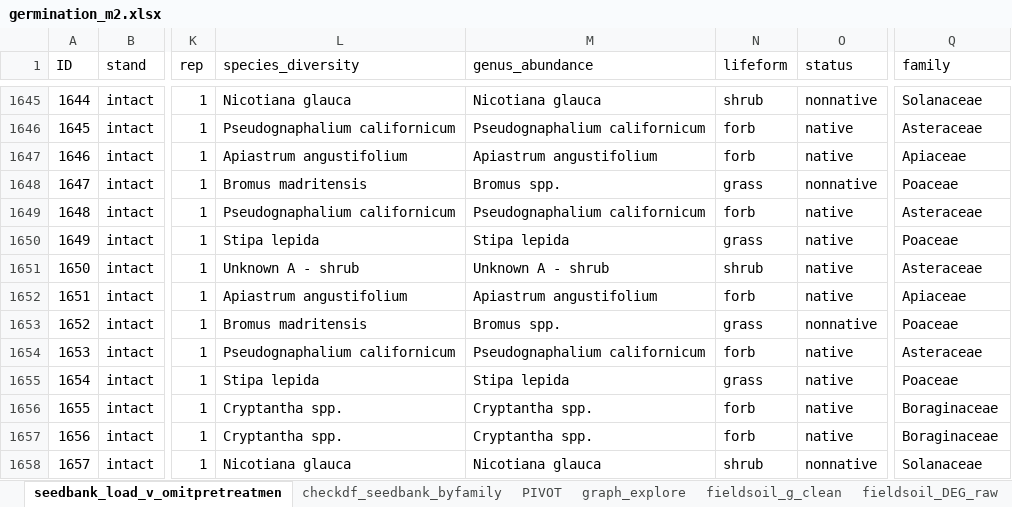
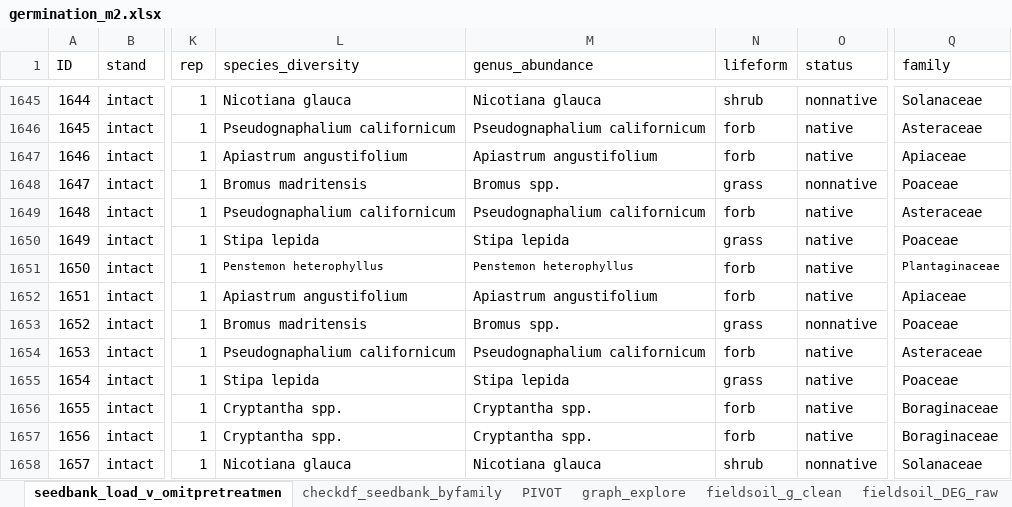
Before and after one commit to steph4301/chaparraldegradation_2022, an Excel workbook: processed/germination_m2.xlsx, sheet seedbank_load_v_omitpretreatmen, drawn as a sheet; only a part is shown, gaps mark what is left out; values as stored, in another font and other column widths than the file's, no borders; the diff covers the shown part only; the diff names each change by its address in the sheet, - before the commit and + after, or states it on an @@ line.

```diff
--- a/processed/germination_m2.xlsx (sheet seedbank_load_v_omitpretreatmen)
+++ b/processed/germination_m2.xlsx (sheet seedbank_load_v_omitpretreatmen)
-L1651 (species_diversity): Unknown A - shrub
+L1651 (species_diversity): Penstemon heterophyllus
@@ L1651:M1651 text size: smaller @@
-M1651 (genus_abundance): Unknown A - shrub
+M1651 (genus_abundance): Penstemon heterophyllus
-N1651 (lifeform): shrub
+N1651 (lifeform): forb
-Q1651 (family): Asteraceae
+Q1651 (family): Plantaginaceae
@@ Q1651 text size: smaller @@
```
Also changed, not shown: 24 edited cells and cell formats elsewhere in this sheet, 2 other files.
